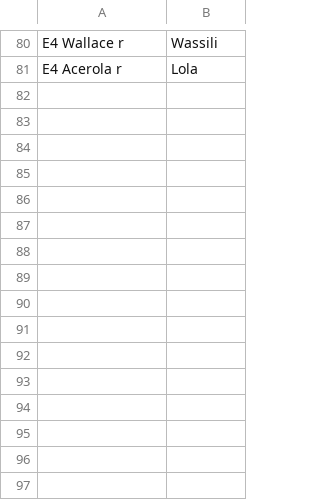
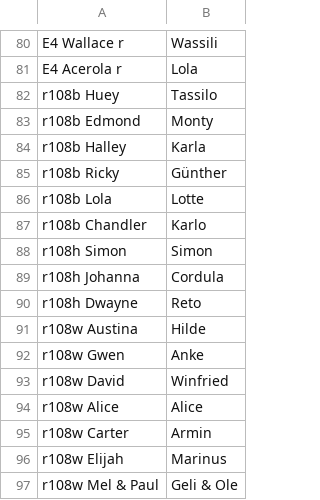
Before and after one commit to neo-engine/fsdata, a CSV file: data/strings/trainerintromessage.csv, drawn as a sheet; only a part is shown, gaps mark what is left out.

Commit message:
trainer data update

```diff
--- a/data/strings/trainerintromessage.csv
+++ b/data/strings/trainerintromessage.csv
@@ -81 +81,17 @@ E4 Wallace r;Wassili;
 E4 Acerola r;Lola;
+r108b Huey;Tassilo;
+r108b Edmond;Monty;
+r108b Halley;Karla;
+r108b Ricky;Günther;
+r108b Lola;Lotte;
+r108b Chandler;Karlo;
+r108h Simon;Simon;
+r108h Johanna;Cordula;
+r108h Dwayne;Reto;
+r108w Austina;Hilde;
+r108w Gwen;Anke;
+r108w David;Winfried;
+r108w Alice;Alice;
+r108w Carter;Armin;
+r108w Elijah;Marinus;
+r108w Mel & Paul;Geli & Ole;
```
Also changed, not shown: data/strings/trainerlostmessage.csv, data/strings/trainername.csv, 13 other files.
